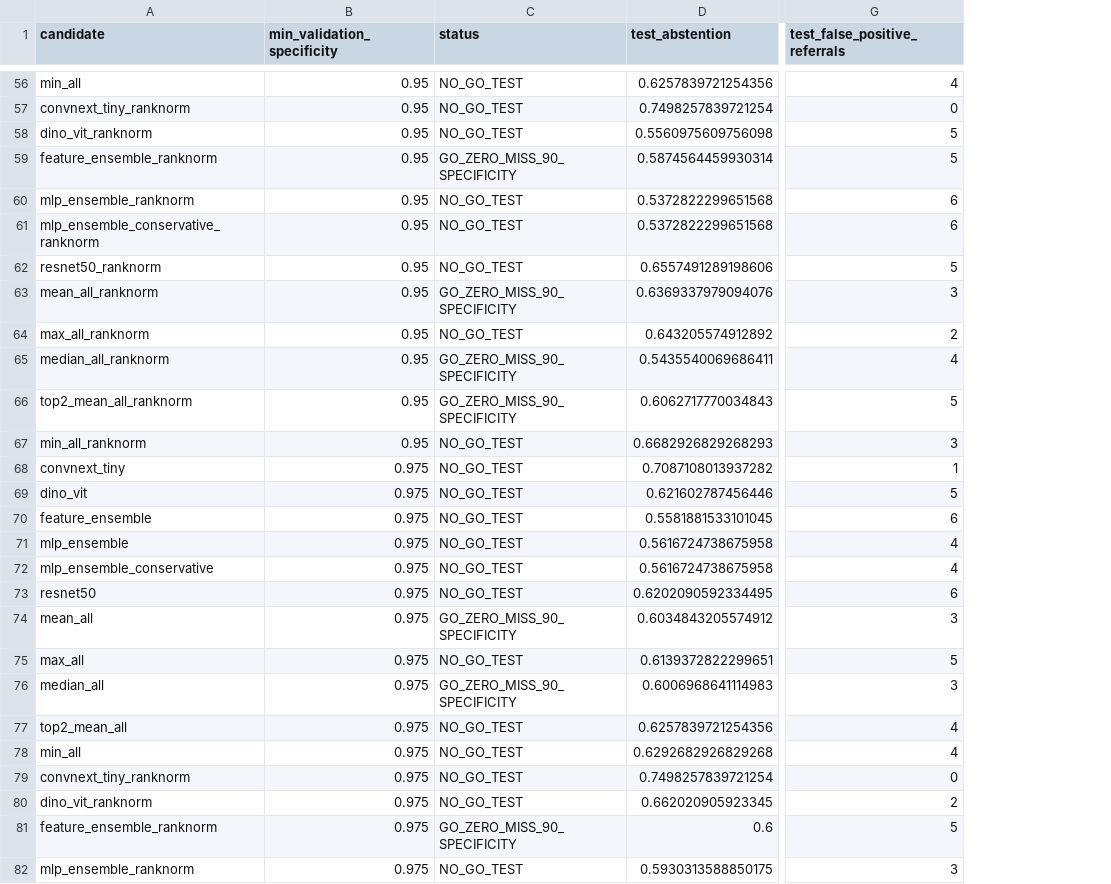
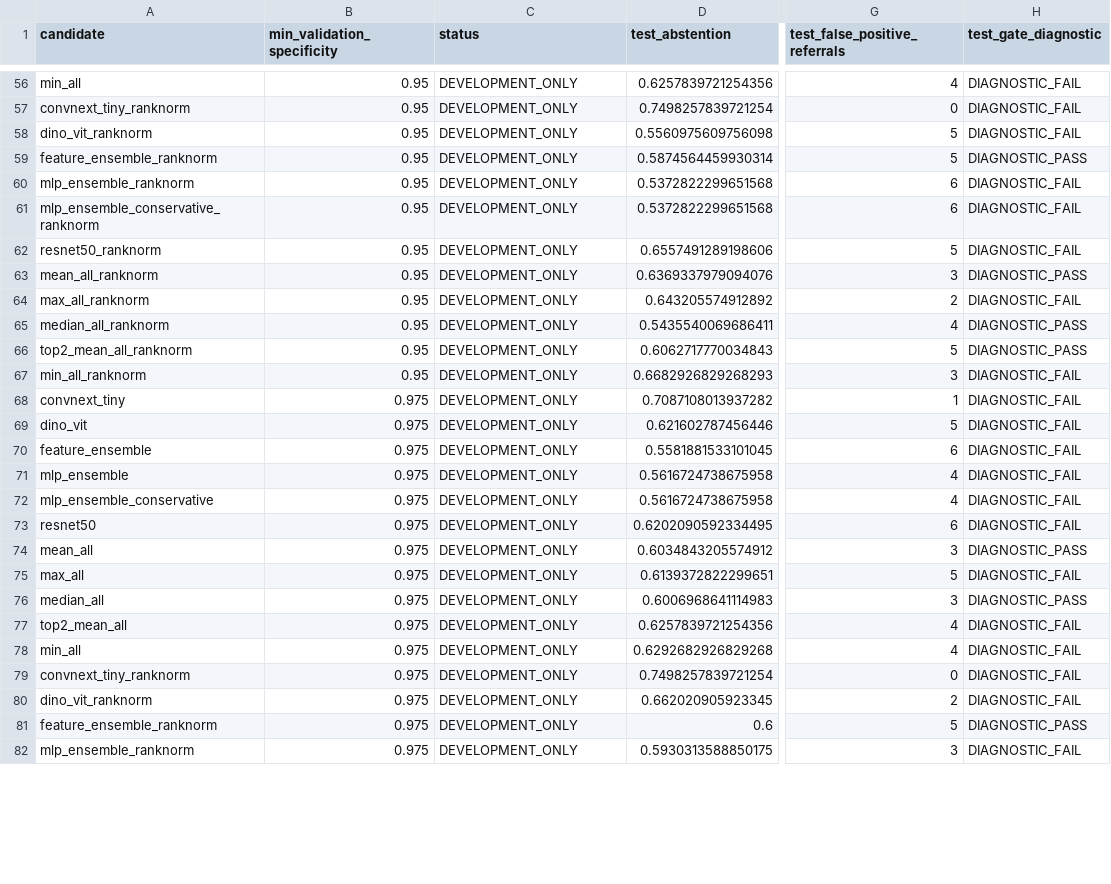
Before and after one commit to Burak8159/active-retina-rc, a CSV file: results/autonomy_zero_miss_90_search.csv, drawn as a sheet; only a part is shown, gaps mark what is left out; the diff covers the shown part only; the diff names each change by its address in the sheet, - before the commit and + after, or states it on an @@ line.

Commit message:
Enforce validation-only autonomy model selection

```diff
--- a/results/autonomy_zero_miss_90_search.csv
+++ b/results/autonomy_zero_miss_90_search.csv
+column H (test_gate_diagnostic), rows 56-82: DIAGNOSTIC_FAIL | DIAGNOSTIC_FAIL | DIAGNOSTIC_FAIL | DIAGNOSTIC_PASS | DIAGNOSTIC_FAIL | DIAGNOSTIC_FAIL | DIAGNOSTIC_FAIL | DIAGNOSTIC_PASS | DIAGNOSTIC_FAIL | DIAGNOSTIC_PASS | DIAGNOSTIC_PASS | DIAGNOSTIC_FAIL | DIAGNOSTIC_FAIL | DIAGNOSTIC_FAIL | DIAGNOSTIC_FAIL | DIAGNOSTIC_FAIL | DIAGNOSTIC_FAIL | DIAGNOSTIC_FAIL | DIAGNOSTIC_PASS | DIAGNOSTIC_FAIL | DIAGNOSTIC_PASS | DIAGNOSTIC_FAIL | DIAGNOSTIC_FAIL | DIAGNOSTIC_FAIL | DIAGNOSTIC_FAIL | DIAGNOSTIC_PASS | DIAGNOSTIC_FAIL
-C56:C58 (status): NO_GO_TEST
+C56:C58 (status): DEVELOPMENT_ONLY
-C59 (status): GO_ZERO_MISS_90_SPECIFICITY
+C59 (status): DEVELOPMENT_ONLY
-C60:C62 (status): NO_GO_TEST
+C60:C62 (status): DEVELOPMENT_ONLY
-C63 (status): GO_ZERO_MISS_90_SPECIFICITY
+C63 (status): DEVELOPMENT_ONLY
-C64 (status): NO_GO_TEST
+C64 (status): DEVELOPMENT_ONLY
-C65:C66 (status): GO_ZERO_MISS_90_SPECIFICITY
+C65:C66 (status): DEVELOPMENT_ONLY
-C67:C73 (status): NO_GO_TEST
+C67:C73 (status): DEVELOPMENT_ONLY
-C74 (status): GO_ZERO_MISS_90_SPECIFICITY
+C74 (status): DEVELOPMENT_ONLY
-C75 (status): NO_GO_TEST
+C75 (status): DEVELOPMENT_ONLY
-C76 (status): GO_ZERO_MISS_90_SPECIFICITY
+C76 (status): DEVELOPMENT_ONLY
-C77:C80 (status): NO_GO_TEST
+C77:C80 (status): DEVELOPMENT_ONLY
-C81 (status): GO_ZERO_MISS_90_SPECIFICITY
+C81 (status): DEVELOPMENT_ONLY
-C82 (status): NO_GO_TEST
+C82 (status): DEVELOPMENT_ONLY
```
Also changed, not shown: 127 edited cells elsewhere in this file, 15 other files.
